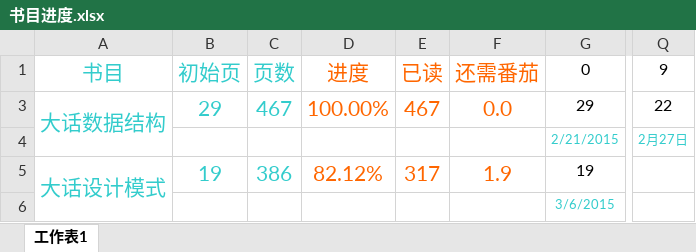
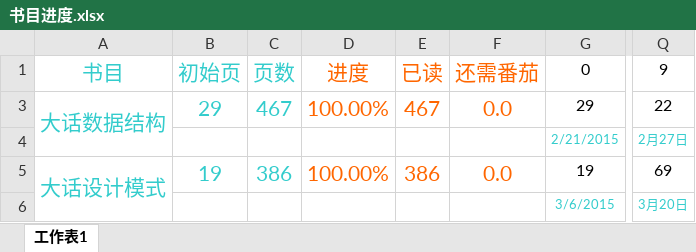
Before and after one commit to xiaoyur347/BookinProgress, an Excel workbook: 书目进度.xlsx, sheet 工作表1, drawn as a sheet; only a part is shown, gaps mark what is left out; values as stored, in another font and other column widths than the file's, no borders; the diff names each change by its address in the sheet, - before the commit and + after, or states it on an @@ line.

Commit message:
[progress]done the second

```diff
--- a/书目进度.xlsx (sheet 工作表1)
+++ b/书目进度.xlsx (sheet 工作表1)
-D5: 82.12%
+D5: 100.00%
-E5: 317
+E5: 386
-F5: 1.9
+F5: 0.0
-Q5: (empty)
+Q5: 69
-Q6: (empty)
+Q6: 3月20日
```
